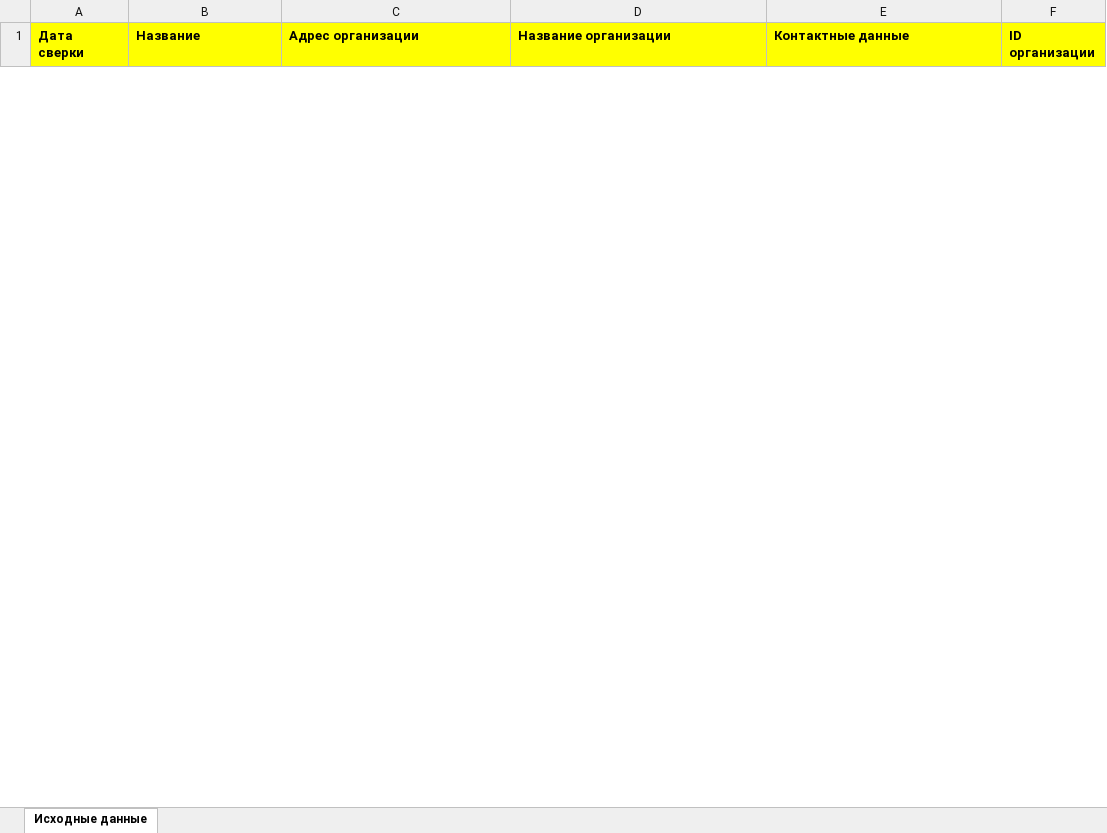
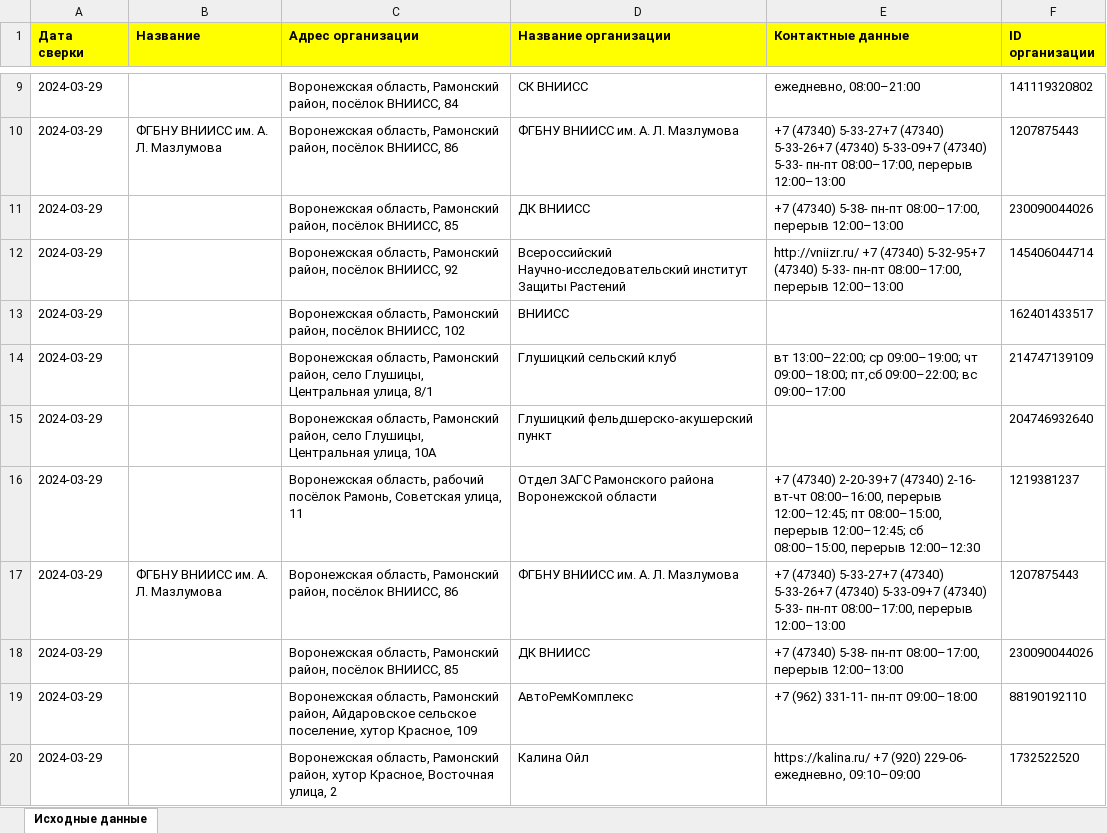
Before and after one commit to OlegEgoism/map_api, an Excel workbook: outpack.xlsx, sheet Исходные данные, drawn as a sheet; only a part is shown, gaps mark what is left out; values as stored, in another font and other column widths than the file's, no borders; the diff covers the shown part only; the diff names each change by its address in the sheet, - before the commit and + after, or states it on an @@ line.

```diff
--- a/outpack.xlsx (sheet Исходные данные)
+++ b/outpack.xlsx (sheet Исходные данные)
+row 9: 2024-03-29 |  | Воронежская область, Рамонский район, посёлок ВНИИСС, 84 | СК ВНИИСС | ежедневно, 08:00–21:00 | 141119320802
+row 10: 2024-03-29 | ФГБНУ ВНИИСС им. А. Л. Мазлумова | Воронежская область, Рамонский район, посёлок ВНИИСС, 86 | ФГБНУ ВНИИСС им. А. Л. Мазлумова | +7 (47340) 5-33-27+7 (47340) 5-33-26+7 (47340) 5-33-09+7 (47340) 5-33- пн-пт 08:00–17:00, перерыв 12:00–13:00 | 1207875443
+row 11: 2024-03-29 |  | Воронежская область, Рамонский район, посёлок ВНИИСС, 85 | ДК ВНИИСС | +7 (47340) 5-38- пн-пт 08:00–17:00, перерыв 12:00–13:00 | 230090044026
+row 12: 2024-03-29 |  | Воронежская область, Рамонский район, посёлок ВНИИСС, 92 | Всероссийский Научно-исследовательский институт Защиты Растений | http://vniizr.ru/ +7 (47340) 5-32-95+7 (47340) 5-33- пн-пт 08:00–17:00, перерыв 12:00–13:00 | 145406044714
+row 13: 2024-03-29 |  | Воронежская область, Рамонский район, посёлок ВНИИСС, 102 | ВНИИСС |  | 162401433517
+row 14: 2024-03-29 |  | Воронежская область, Рамонский район, село Глушицы, Центральная улица, 8/1 | Глушицкий сельский клуб | вт 13:00–22:00; ср 09:00–19:00; чт 09:00–18:00; пт,сб 09:00–22:00; вс 09:00–17:00 | 214747139109
+row 15: 2024-03-29 |  | Воронежская область, Рамонский район, село Глушицы, Центральная улица, 10А | Глушицкий фельдшерско-акушерский пункт |  | 204746932640
+row 16: 2024-03-29 |  | Воронежская область, рабочий посёлок Рамонь, Советская улица, 11 | Отдел ЗАГС Рамонского района Воронежской области | +7 (47340) 2-20-39+7 (47340) 2-16- вт-чт 08:00–16:00, перерыв 12:00–12:45; пт 08:00–15:00, перерыв 12:00–12:45; сб 08:00–15:00, перерыв 12:00–12:30 | 1219381237
+row 17: 2024-03-29 | ФГБНУ ВНИИСС им. А. Л. Мазлумова | Воронежская область, Рамонский район, посёлок ВНИИСС, 86 | ФГБНУ ВНИИСС им. А. Л. Мазлумова | +7 (47340) 5-33-27+7 (47340) 5-33-26+7 (47340) 5-33-09+7 (47340) 5-33- пн-пт 08:00–17:00, перерыв 12:00–13:00 | 1207875443
+row 18: 2024-03-29 |  | Воронежская область, Рамонский район, посёлок ВНИИСС, 85 | ДК ВНИИСС | +7 (47340) 5-38- пн-пт 08:00–17:00, перерыв 12:00–13:00 | 230090044026
+row 19: 2024-03-29 |  | Воронежская область, Рамонский район, Айдаровское сельское поселение, хутор Красное, 109 | АвтоРемКомплекс | +7 (962) 331-11- пн-пт 09:00–18:00 | 88190192110
+row 20: 2024-03-29 |  | Воронежская область, Рамонский район, хутор Красное, Восточная улица, 2 | Калина Ойл | https://kalina.ru/ +7 (920) 229-06- ежедневно, 09:10–09:00 | 1732522520
```
Also changed, not shown: 116 added rows and 4 removed rows elsewhere in this sheet, input.xlsx, 1 other file.
